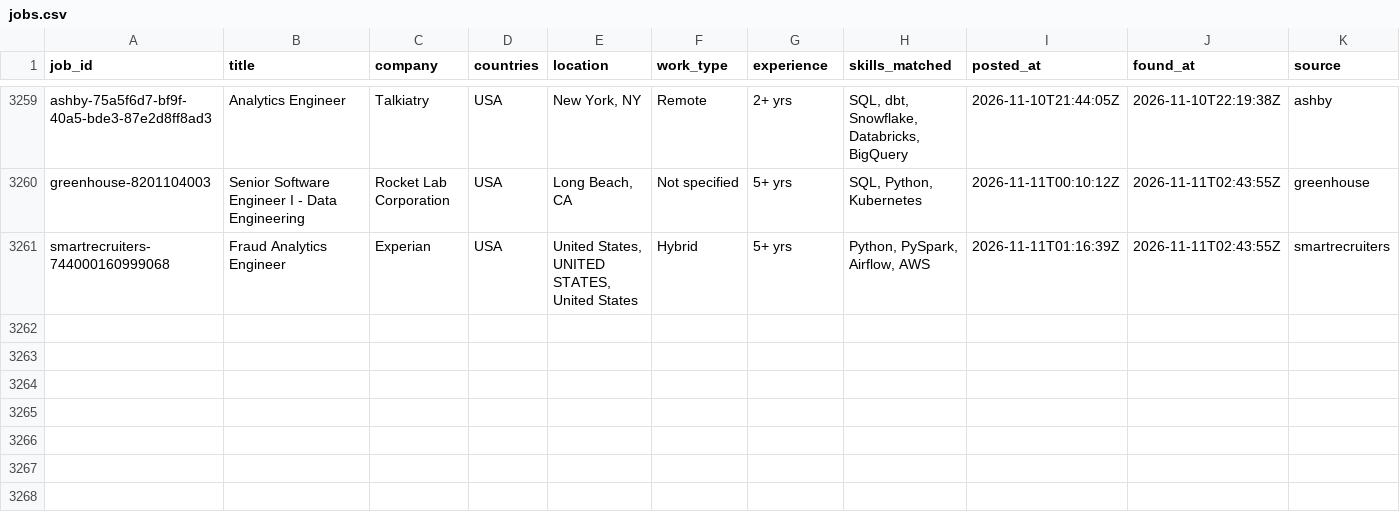
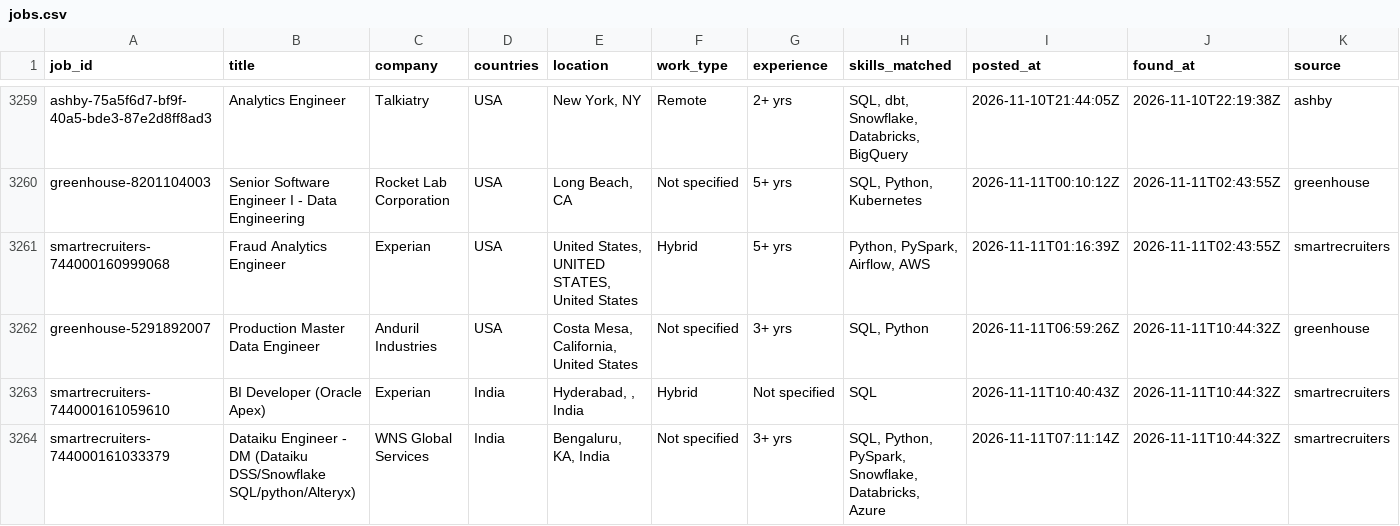
Before and after one commit to VenkyReddy09/job-hunter, a CSV file: data/jobs.csv, drawn as a sheet; only a part is shown, gaps mark what is left out; rows hold the shown columns only; the diff names each change by its address in the sheet, - before the commit and + after, or states it on an @@ line.

```diff
--- a/data/jobs.csv
+++ b/data/jobs.csv
+row 3262: greenhouse-5291892007 | Production Master Data Engineer | Anduril Industries | USA | Costa Mesa, California, United States | Not specified | 3+ yrs | SQL, Python | 2026-11-11T06:59:26Z | 2026-11-11T10:44:32Z | greenhouse
+row 3263: smartrecruiters-744000161059610 | BI Developer (Oracle Apex) | Experian | India | Hyderabad, , India | Hybrid | Not specified | SQL | 2026-11-11T10:40:43Z | 2026-11-11T10:44:32Z | smartrecruiters
+row 3264: smartrecruiters-744000161033379 | Dataiku Engineer - DM (Dataiku DSS/Snowflake SQL/python/Alteryx) | WNS Global Services | India | Bengaluru, KA, India | Not specified | 3+ yrs | SQL, Python, PySpark, Snowflake, Databricks, Azure | 2026-11-11T07:11:14Z | 2026-11-11T10:44:32Z | smartrecruiters
```
Also changed, not shown: 4 other files.
